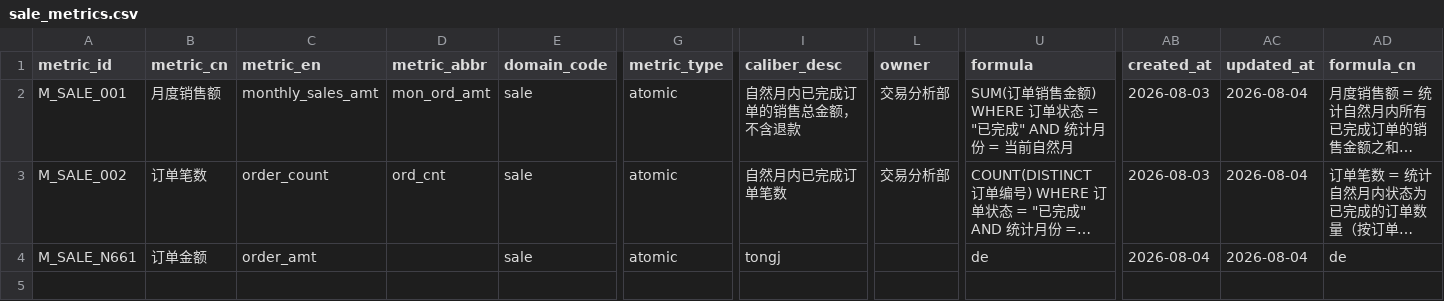
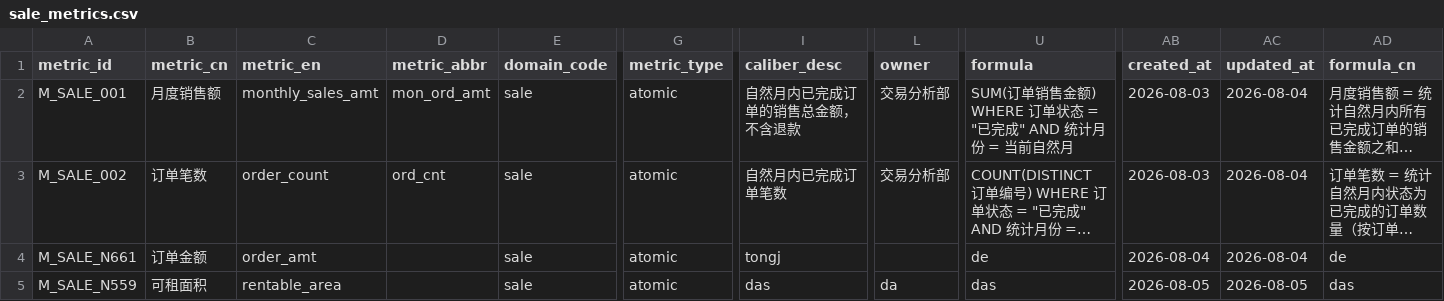
Before and after one commit to zhwyyds/zhwyyds, a CSV file: metrics/sale_metrics.csv, drawn as a sheet; only a part is shown, gaps mark what is left out; long unchanged cells end in …; rows hold the shown columns only; the diff names each change by its address in the sheet, - before the commit and + after, or states it on an @@ line.

Commit message:
data: 新增指标 M_SALE_N559 可租面积(rentable_area)

```diff
--- a/metrics/sale_metrics.csv
+++ b/metrics/sale_metrics.csv
+row 5: M_SALE_N559 | 可租面积 | rentable_area |  | sale | atomic | das | da | das | 2026-08-05 | 2026-08-05 | das
```
